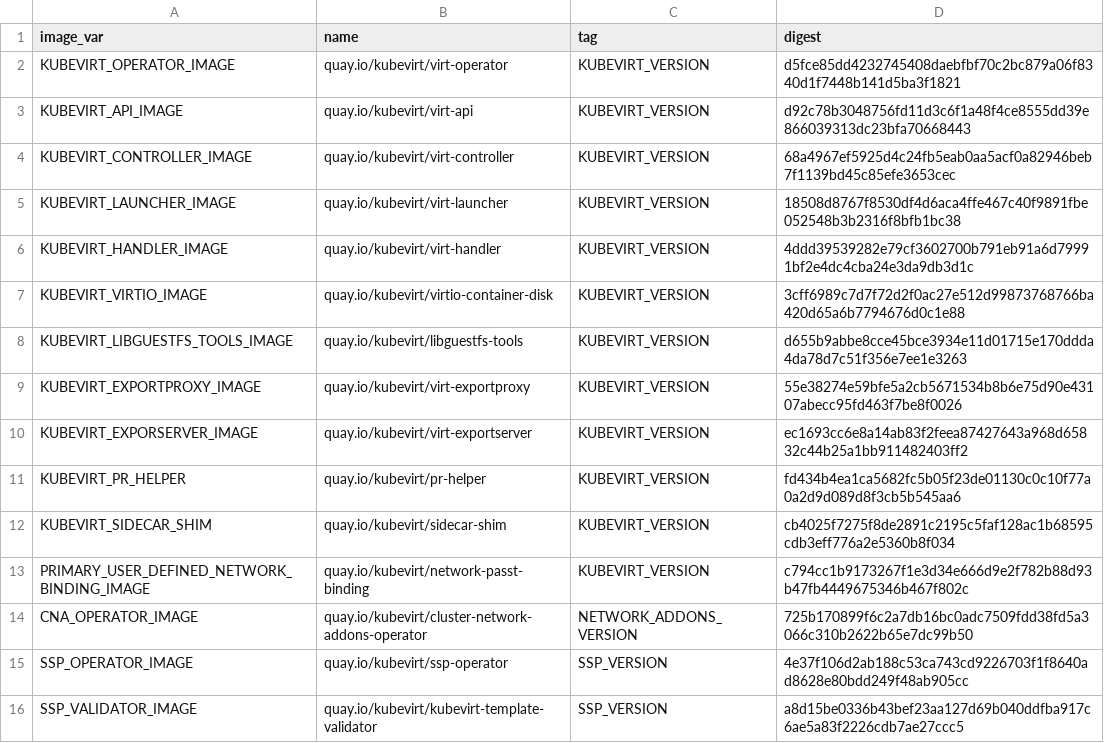
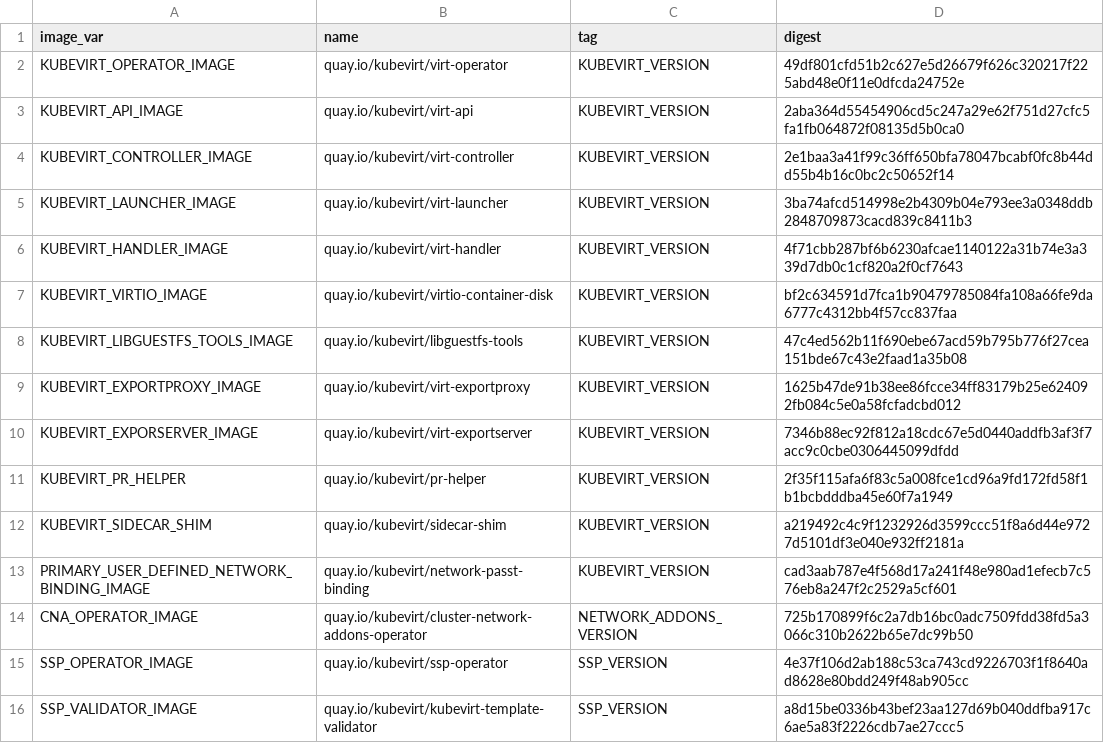
Before and after one commit to kubevirt/kubevirt, a CSV file: deploy/images.csv, drawn as a sheet; only a part is shown.

```diff
--- a/deploy/images.csv
+++ b/deploy/images.csv
@@ -1,14 +1,14 @@
 image_var,name,tag,digest
-KUBEVIRT_OPERATOR_IMAGE,quay.io/kubevirt/virt-operator,KUBEVIRT_VERSION,d5fce85dd4232745408daebfbf70c2bc879a06f8340d1f7448b141d5ba3f1821
-KUBEVIRT_API_IMAGE,quay.io/kubevirt/virt-api,KUBEVIRT_VERSION,d92c78b3048756fd11d3c6f1a48f4ce8555dd39e866039313dc23bfa70668443
-KUBEVIRT_CONTROLLER_IMAGE,quay.io/kubevirt/virt-controller,KUBEVIRT_VERSION,68a4967ef5925d4c24fb5eab0aa5acf0a82946beb7f1139bd45c85efe3653cec
-KUBEVIRT_LAUNCHER_IMAGE,quay.io/kubevirt/virt-launcher,KUBEVIRT_VERSION,18508d8767f8530df4d6aca4ffe467c40f9891fbe052548b3b2316f8bfb1bc38
-KUBEVIRT_HANDLER_IMAGE,quay.io/kubevirt/virt-handler,KUBEVIRT_VERSION,4ddd39539282e79cf3602700b791eb91a6d79991bf2e4dc4cba24e3da9db3d1c
-KUBEVIRT_VIRTIO_IMAGE,quay.io/kubevirt/virtio-container-disk,KUBEVIRT_VERSION,3cff6989c7d7f72d2f0ac27e512d99873768766ba420d65a6b7794676d0c1e88
-KUBEVIRT_LIBGUESTFS_TOOLS_IMAGE,quay.io/kubevirt/libguestfs-tools,KUBEVIRT_VERSION,d655b9abbe8cce45bce3934e11d01715e170ddda4da78d7c51f356e7ee1e3263
-KUBEVIRT_EXPORTPROXY_IMAGE,quay.io/kubevirt/virt-exportproxy,KUBEVIRT_VERSION,55e38274e59bfe5a2cb5671534b8b6e75d90e43107abecc95fd463f7be8f0026
-KUBEVIRT_EXPORSERVER_IMAGE,quay.io/kubevirt/virt-exportserver,KUBEVIRT_VERSION,ec1693cc6e8a14ab83f2feea87427643a968d65832c44b25a1bb911482403ff2
-KUBEVIRT_PR_HELPER,quay.io/kubevirt/pr-helper,KUBEVIRT_VERSION,fd434b4ea1ca5682fc5b05f23de01130c0c10f77a0a2d9d089d8f3cb5b545aa6
-KUBEVIRT_SIDECAR_SHIM,quay.io/kubevirt/sidecar-shim,KUBEVIRT_VERSION,cb4025f7275f8de2891c2195c5faf128ac1b68595cdb3eff776a2e5360b8f034
-PRIMARY_USER_DEFINED_NETWORK_BINDING_IMAGE,quay.io/kubevirt/network-passt-binding,KUBEVIRT_VERSION,c794cc1b9173267f1e3d34e666d9e2f782b88d93b47fb4449675346b467f802c
+KUBEVIRT_OPERATOR_IMAGE,quay.io/kubevirt/virt-operator,KUBEVIRT_VERSION,49df801cfd51b2c627e5d26679f626c320217f225abd48e0f11e0dfcda24752e
+KUBEVIRT_API_IMAGE,quay.io/kubevirt/virt-api,KUBEVIRT_VERSION,2aba364d55454906cd5c247a29e62f751d27cfc5fa1fb064872f08135d5b0ca0
+KUBEVIRT_CONTROLLER_IMAGE,quay.io/kubevirt/virt-controller,KUBEVIRT_VERSION,2e1baa3a41f99c36ff650bfa78047bcabf0fc8b44dd55b4b16c0bc2c50652f14
+KUBEVIRT_LAUNCHER_IMAGE,quay.io/kubevirt/virt-launcher,KUBEVIRT_VERSION,3ba74afcd514998e2b4309b04e793ee3a0348ddb2848709873cacd839c8411b3
+KUBEVIRT_HANDLER_IMAGE,quay.io/kubevirt/virt-handler,KUBEVIRT_VERSION,4f71cbb287bf6b6230afcae1140122a31b74e3a339d7db0c1cf820a2f0cf7643
+KUBEVIRT_VIRTIO_IMAGE,quay.io/kubevirt/virtio-container-disk,KUBEVIRT_VERSION,bf2c634591d7fca1b90479785084fa108a66fe9da6777c4312bb4f57cc837faa
+KUBEVIRT_LIBGUESTFS_TOOLS_IMAGE,quay.io/kubevirt/libguestfs-tools,KUBEVIRT_VERSION,47c4ed562b11f690ebe67acd59b795b776f27cea151bde67c43e2faad1a35b08
+KUBEVIRT_EXPORTPROXY_IMAGE,quay.io/kubevirt/virt-exportproxy,KUBEVIRT_VERSION,1625b47de91b38ee86fcce34ff83179b25e624092fb084c5e0a58fcfadcbd012
+KUBEVIRT_EXPORSERVER_IMAGE,quay.io/kubevirt/virt-exportserver,KUBEVIRT_VERSION,7346b88ec92f812a18cdc67e5d0440addfb3af3f7acc9c0cbe0306445099dfdd
+KUBEVIRT_PR_HELPER,quay.io/kubevirt/pr-helper,KUBEVIRT_VERSION,2f35f115afa6f83c5a008fce1cd96a9fd172fd58f1b1bcbdddba45e60f7a1949
+KUBEVIRT_SIDECAR_SHIM,quay.io/kubevirt/sidecar-shim,KUBEVIRT_VERSION,a219492c4c9f1232926d3599ccc51f8a6d44e9727d5101df3e040e932ff2181a
+PRIMARY_USER_DEFINED_NETWORK_BINDING_IMAGE,quay.io/kubevirt/network-passt-binding,KUBEVIRT_VERSION,cad3aab787e4f568d17a241f48e980ad1efecb7c576eb8a247f2c2529a5cf601
 CNA_OPERATOR_IMAGE,quay.io/kubevirt/cluster-network-addons-operator,NETWORK_ADDONS_VERSION,725b170899f6c2a7db16bc0adc7509fdd38fd5a3066c310b2622b65e7dc99b50
```
Also changed, not shown: 18 other files.
